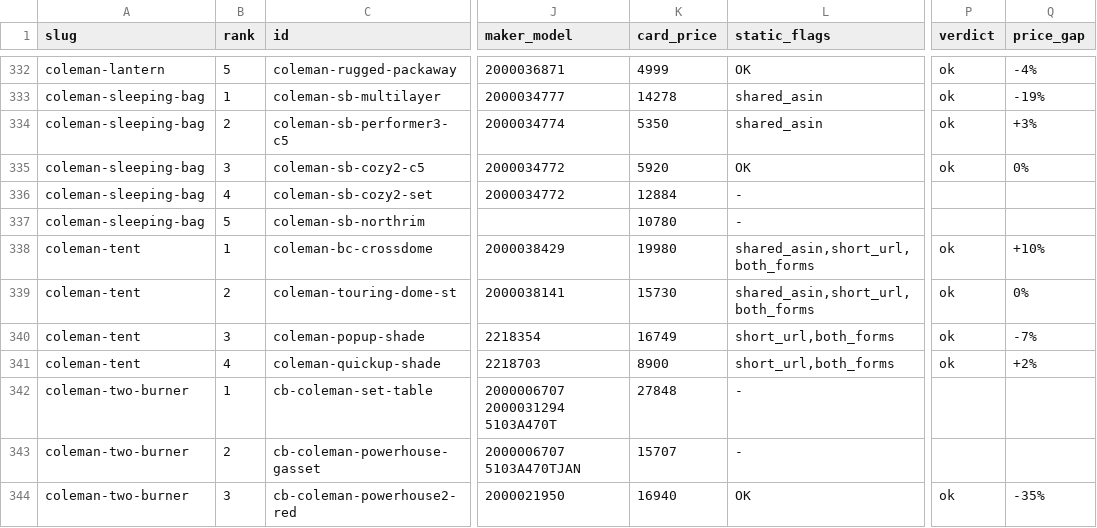
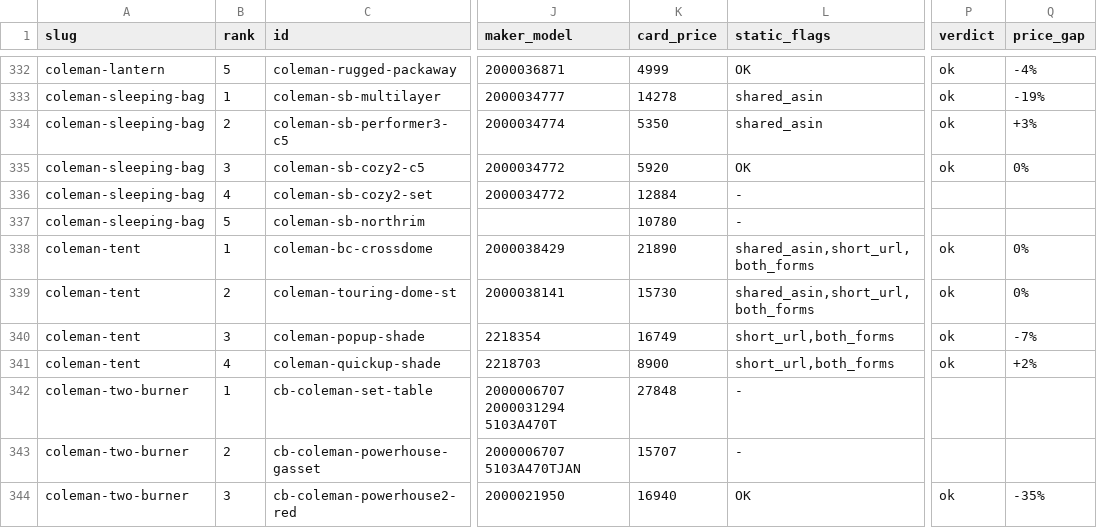
Before and after one commit to tanoue-boop/camp-kit-guide, a TSV file: _file/amazon-asin-check.tsv, drawn as a sheet; only a part is shown, gaps mark what is left out; the diff names each change by its address in the sheet, - before the commit and + after, or states it on an @@ line.

```diff
--- a/_file/amazon-asin-check.tsv
+++ b/_file/amazon-asin-check.tsv
-K338 (card_price): 19980
+K338 (card_price): 21890
-Q338 (price_gap): +10%
+Q338 (price_gap): 0%
```
Also changed, not shown: _file/article-fix-backlog.tsv, 1 other file.
